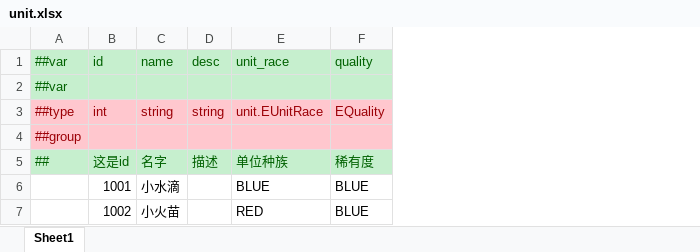
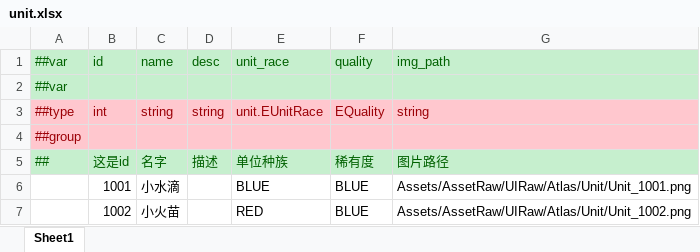
Before and after one commit to Wonderland6627/TEngine, an Excel workbook: Configs/GameConfig/Datas/unit.xlsx, sheet Sheet1, drawn as a sheet; values as stored, in another font and other column widths than the file's, no borders; the diff names each change by its address in the sheet, - before the commit and + after, or states it on an @@ line.

```diff
--- a/Configs/GameConfig/Datas/unit.xlsx (sheet Sheet1)
+++ b/Configs/GameConfig/Datas/unit.xlsx (sheet Sheet1)
+column G, rows 1-7: img_path |  | string |  | 图片路径 | Assets/AssetRaw/UIRaw/Atlas/Unit/Unit_1001.png | Assets/AssetRaw/UIRaw/Atlas/Unit/Unit_1002.png
```
Also changed, not shown: Configs/GameConfig/Datas/__tables__.xlsx, 15 other files.
